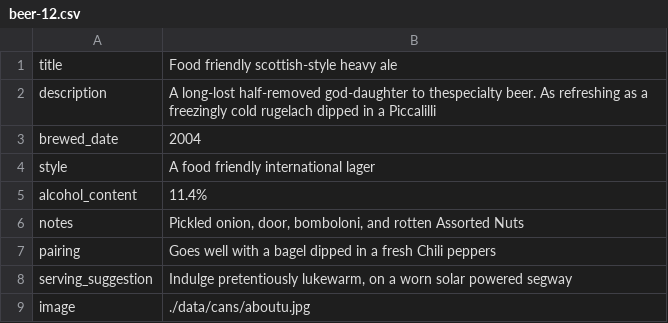
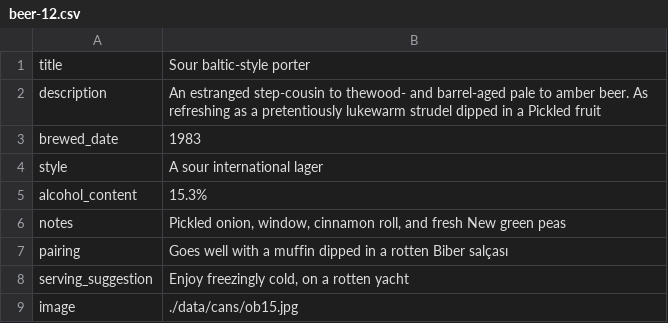
Before and after one commit to bryanlohjy/mddn441ps3, a CSV file: temp_data/beer-12.csv, drawn as a sheet.

```diff
--- a/temp_data/beer-12.csv
+++ b/temp_data/beer-12.csv
@@ -1,9 +1,9 @@
-title	Food friendly scottish-style heavy ale
-description	A long-lost half-removed god-daughter to thespecialty beer. As refreshing as a freezingly cold rugelach dipped in a Piccalilli
-brewed_date	2004
-style	A food friendly international lager
-alcohol_content	11.4%
-notes	Pickled onion, door, bomboloni, and rotten Assorted Nuts
-pairing	Goes well with a bagel dipped in a fresh Chili peppers
-serving_suggestion	Indulge pretentiously lukewarm, on a worn solar powered segway
-image	./data/cans/aboutu.jpg
+title	Sour baltic-style porter
+description	An estranged step-cousin to thewood- and barrel-aged pale to amber beer. As refreshing as a pretentiously lukewarm strudel dipped in a Pickled fruit
+brewed_date	1983
+style	A sour international lager
+alcohol_content	15.3%
+notes	Pickled onion, window, cinnamon roll, and fresh New green peas
+pairing	Goes well with a muffin dipped in a rotten Biber salçası
+serving_suggestion	Enjoy freezingly cold, on a rotten yacht
+image	./data/cans/ob15.jpg
```
Also changed, not shown: temp_data/beer-11.csv, temp_data/beer-14.csv, 29 other files.
